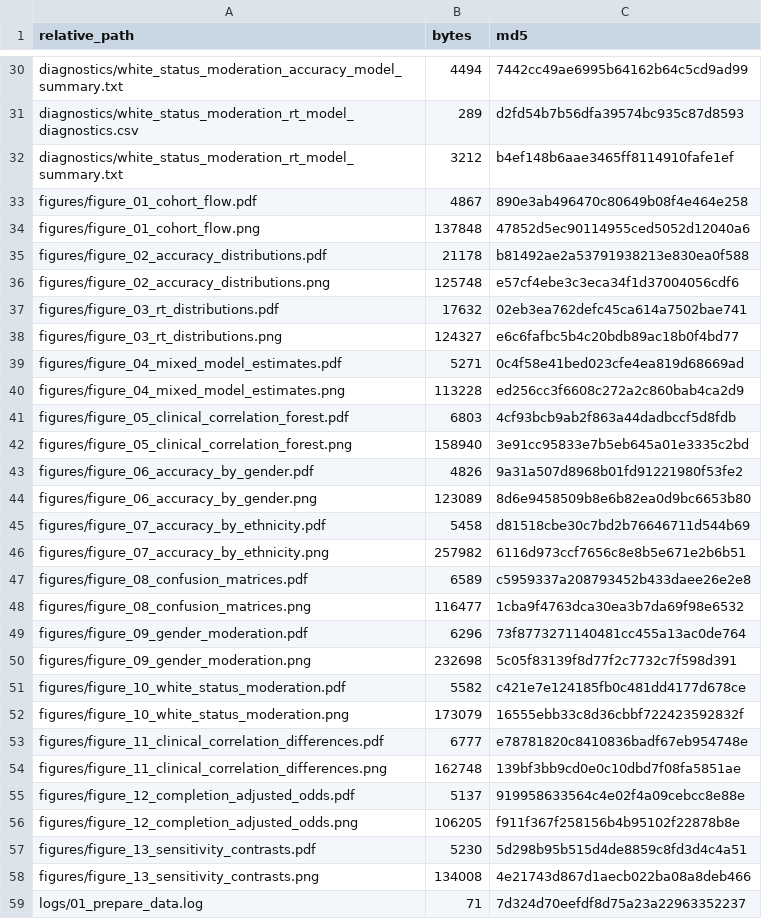
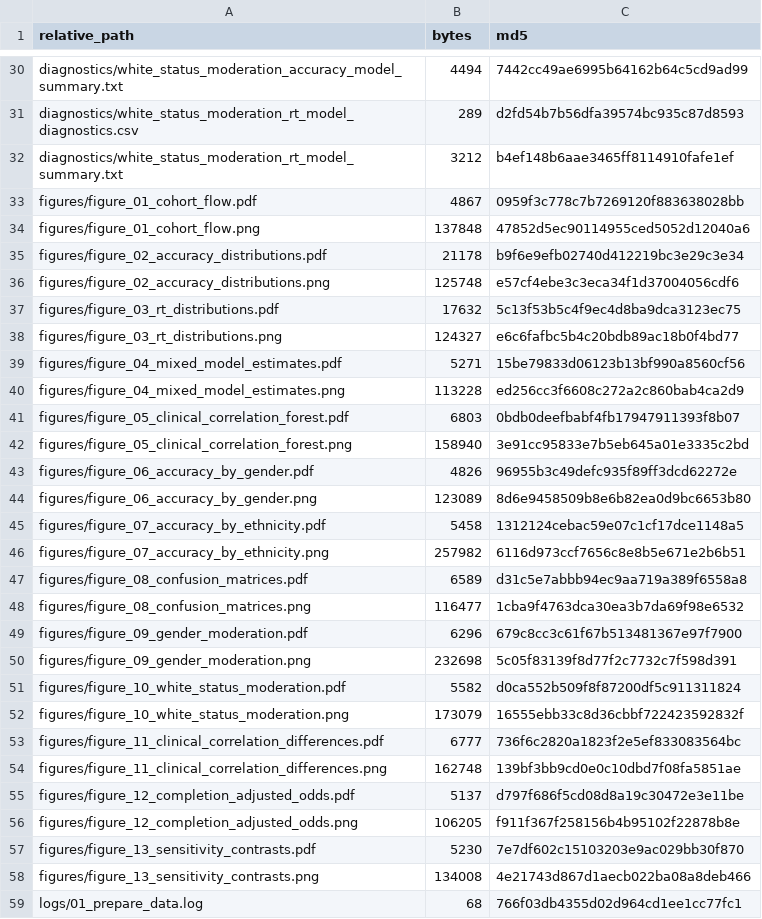
Before and after one commit to matthewvowels1/AI-Faces, a CSV file: results/provenance/output_manifest.csv, drawn as a sheet; only a part is shown, gaps mark what is left out; the diff covers the shown part only.

```diff
--- a/results/provenance/output_manifest.csv
+++ b/results/provenance/output_manifest.csv
@@ -32,28 +32,28 @@ diagnostics/white_status_moderation_rt_model_diagnostics.csv,289,d2fd54b7b56dfa3
 diagnostics/white_status_moderation_rt_model_summary.txt,3212,b4ef148b6aae3465ff8114910fafe1ef
-figures/figure_01_cohort_flow.pdf,4867,890e3ab496470c80649b08f4e464e258
+figures/figure_01_cohort_flow.pdf,4867,0959f3c778c7b7269120f883638028bb
 figures/figure_01_cohort_flow.png,137848,47852d5ec90114955ced5052d12040a6
-figures/figure_02_accuracy_distributions.pdf,21178,b81492ae2a53791938213e830ea0f588
+figures/figure_02_accuracy_distributions.pdf,21178,b9f6e9efb02740d412219bc3e29c3e34
 figures/figure_02_accuracy_distributions.png,125748,e57cf4ebe3c3eca34f1d37004056cdf6
-figures/figure_03_rt_distributions.pdf,17632,02eb3ea762defc45ca614a7502bae741
+figures/figure_03_rt_distributions.pdf,17632,5c13f53b5c4f9ec4d8ba9dca3123ec75
 figures/figure_03_rt_distributions.png,124327,e6c6fafbc5b4c20bdb89ac18b0f4bd77
-figures/figure_04_mixed_model_estimates.pdf,5271,0c4f58e41bed023cfe4ea819d68669ad
+figures/figure_04_mixed_model_estimates.pdf,5271,15be79833d06123b13bf990a8560cf56
 figures/figure_04_mixed_model_estimates.png,113228,ed256cc3f6608c272a2c860bab4ca2d9
-figures/figure_05_clinical_correlation_forest.pdf,6803,4cf93bcb9ab2f863a44dadbccf5d8fdb
+figures/figure_05_clinical_correlation_forest.pdf,6803,0bdb0deefbabf4fb17947911393f8b07
 figures/figure_05_clinical_correlation_forest.png,158940,3e91cc95833e7b5eb645a01e3335c2bd
-figures/figure_06_accuracy_by_gender.pdf,4826,9a31a507d8968b01fd91221980f53fe2
+figures/figure_06_accuracy_by_gender.pdf,4826,96955b3c49defc935f89ff3dcd62272e
 figures/figure_06_accuracy_by_gender.png,123089,8d6e9458509b8e6b82ea0d9bc6653b80
-figures/figure_07_accuracy_by_ethnicity.pdf,5458,d81518cbe30c7bd2b76646711d544b69
+figures/figure_07_accuracy_by_ethnicity.pdf,5458,1312124cebac59e07c1cf17dce1148a5
 figures/figure_07_accuracy_by_ethnicity.png,257982,6116d973ccf7656c8e8b5e671e2b6b51
-figures/figure_08_confusion_matrices.pdf,6589,c5959337a208793452b433daee26e2e8
+figures/figure_08_confusion_matrices.pdf,6589,d31c5e7abbb94ec9aa719a389f6558a8
 figures/figure_08_confusion_matrices.png,116477,1cba9f4763dca30ea3b7da69f98e6532
-figures/figure_09_gender_moderation.pdf,6296,73f8773271140481cc455a13ac0de764
+figures/figure_09_gender_moderation.pdf,6296,679c8cc3c61f67b513481367e97f7900
 figures/figure_09_gender_moderation.png,232698,5c05f83139f8d77f2c7732c7f598d391
-figures/figure_10_white_status_moderation.pdf,5582,c421e7e124185fb0c481dd4177d678ce
+figures/figure_10_white_status_moderation.pdf,5582,d0ca552b509f8f87200df5c911311824
 figures/figure_10_white_status_moderation.png,173079,16555ebb33c8d36cbbf722423592832f
-figures/figure_11_clinical_correlation_differences.pdf,6777,e78781820c8410836badf67eb954748e
+figures/figure_11_clinical_correlation_differences.pdf,6777,736f6c2820a1823f2e5ef833083564bc
 figures/figure_11_clinical_correlation_differences.png,162748,139bf3bb9cd0e0c10dbd7f08fa5851ae
-figures/figure_12_completion_adjusted_odds.pdf,5137,919958633564c4e02f4a09cebcc8e88e
+figures/figure_12_completion_adjusted_odds.pdf,5137,d797f686f5cd08d8a19c30472e3e11be
 figures/figure_12_completion_adjusted_odds.png,106205,f911f367f258156b4b95102f22878b8e
-figures/figure_13_sensitivity_contrasts.pdf,5230,5d298b95b515d4de8859c8fd3d4c4a51
+figures/figure_13_sensitivity_contrasts.pdf,5230,7e7df602c15103203e9ac029bb30f870
 figures/figure_13_sensitivity_contrasts.png,134008,4e21743d867d1aecb022ba08a8deb466
-logs/01_prepare_data.log,71,7d324d70eefdf8d75a23a22963352237
+logs/01_prepare_data.log,68,766f03db4355d02d964cd1ee1cc77fc1
```
Also changed, not shown: 12 edited cells elsewhere in this file, results/provenance/provenance_manifest.csv, 24 other files.
